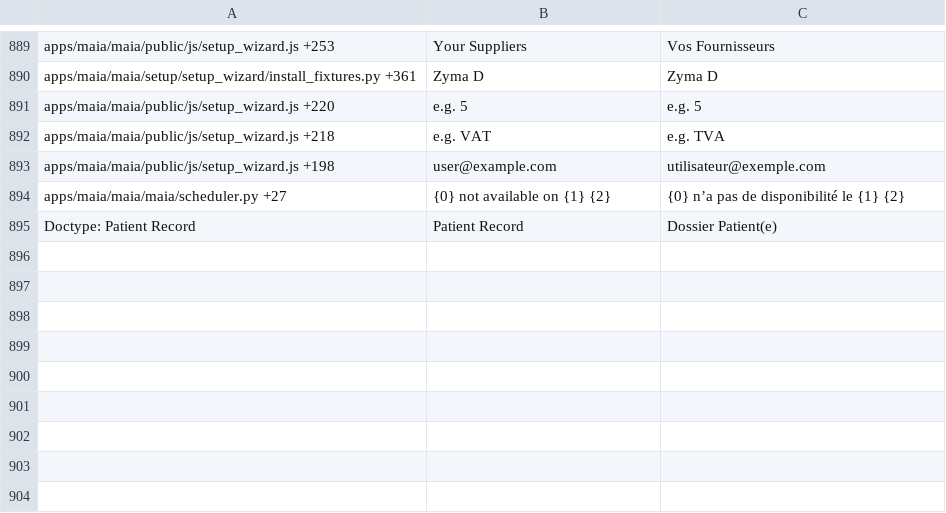
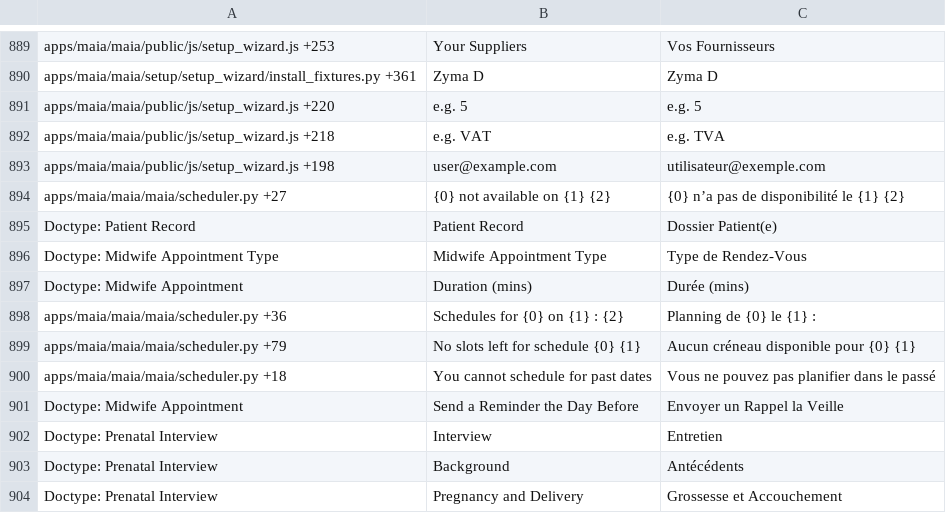
Before and after one commit to dokos-io/maia, a CSV file: maia/translations/fr.csv, drawn as a sheet; only a part is shown, gaps mark what is left out.

Commit message:
Translation update

```diff
--- a/maia/translations/fr.csv
+++ b/maia/translations/fr.csv
@@ -895 +895,10 @@ apps/maia/maia/maia/scheduler.py +27,{0} not available on {1} {2},{0} n’a pas
 Doctype: Patient Record,Patient Record,Dossier Patient(e)
+Doctype: Midwife Appointment Type,Midwife Appointment Type,Type de Rendez-Vous
+Doctype: Midwife Appointment,Duration (mins),Durée (mins)
+apps/maia/maia/maia/scheduler.py +36,Schedules for {0} on  {1} :  {2},Planning de {0} le {1} :
+apps/maia/maia/maia/scheduler.py +79,No slots left for schedule {0} {1},Aucun créneau disponible pour {0} {1}
+apps/maia/maia/maia/scheduler.py +18,You cannot schedule for past dates,Vous ne pouvez pas planifier dans le passé
+Doctype: Midwife Appointment,Send a Reminder the Day Before,Envoyer un Rappel la Veille
+Doctype: Prenatal Interview,Interview,Entretien
+Doctype: Prenatal Interview,Background,Antécédents
+Doctype: Prenatal Interview,Pregnancy and Delivery,Grossesse et Accouchement
```
Also changed, not shown: 1 other file.
